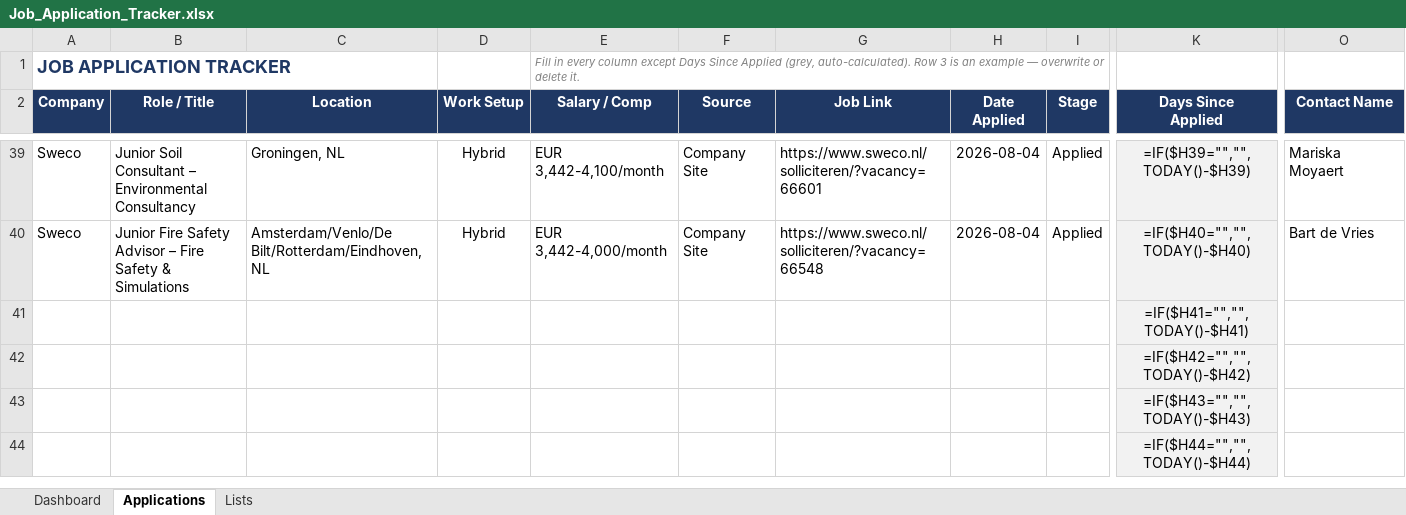
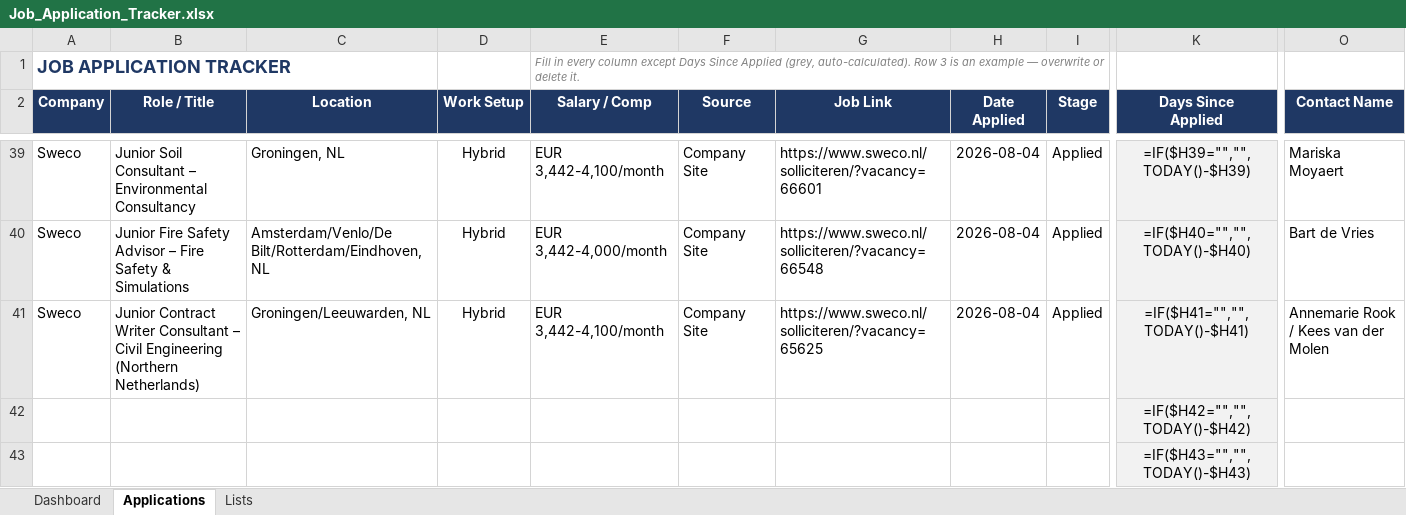
Before and after one commit to alfarseniko/resume_masters_bim, an Excel workbook: Job_Application_Tracker.xlsx, sheet Applications, drawn as a sheet; only a part is shown, gaps mark what is left out; the shorter side is filled out with more unchanged rows; values as stored, in another font and other column widths than the file's, no borders; formulas without a stored value are shown as written; conditional formats not drawn; removed rows and columns are numbered as before the commit, all else as after; rows hold the shown columns only; the diff names each change by its address in the sheet, - before the commit and + after, or states it on an @@ line.

Commit message:
Add Sweco Junior Contract Writer Consultant row to Job Application Tracker

```diff
--- a/Job_Application_Tracker.xlsx (sheet Applications)
+++ b/Job_Application_Tracker.xlsx (sheet Applications)
-row 41:  |  |  |  |  |  |  |  |  | =IF($H41="","",TODAY()-$H41)
+row 41: Sweco | Junior Contract Writer Consultant – Civil Engineering (Northern Netherlands) | Groningen/Leeuwarden, NL | Hybrid | EUR 3,442-4,100/month | Company Site | https://www.sweco.nl/solliciteren/?vacancy=65625 | 2026-08-04 | Applied | =IF($H41="","",TODAY()-$H41) | Annemarie Rook / Kees van der Molen
```
